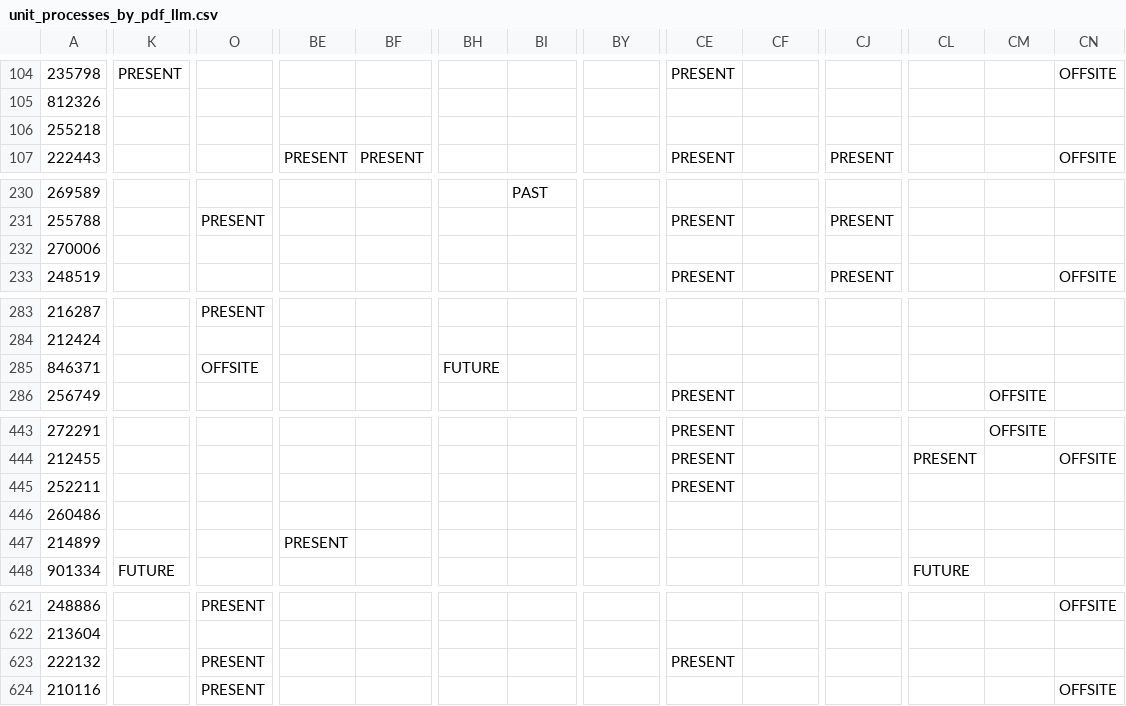
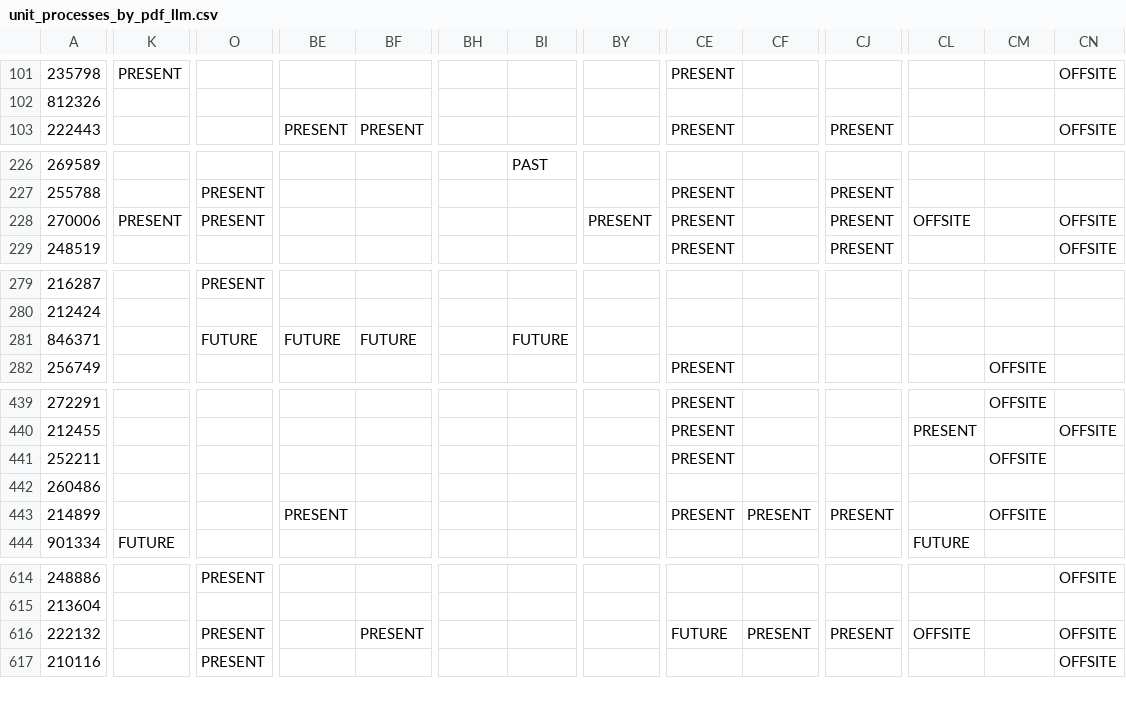
Before and after one commit to we3lab/wwtp-process-extraction, a CSV file: wwtp_process_extraction/output/unit_processes_by_pdf_llm.csv, drawn as a sheet; only a part is shown, gaps mark what is left out; removed rows and columns are numbered as before the commit, all else as after; rows hold the shown columns only; the diff covers the shown part only; the diff names each change by its address in the sheet, - before the commit and + after, or states it on an @@ line.

```diff
--- a/wwtp_process_extraction/output/unit_processes_by_pdf_llm.csv
+++ b/wwtp_process_extraction/output/unit_processes_by_pdf_llm.csv
-row 106: 255218
-K228: (empty)
+K228: PRESENT
-O228: (empty)
+O228: PRESENT
-BY228: (empty)
+BY228: PRESENT
-CE228: (empty)
+CE228: PRESENT
-CJ228: (empty)
+CJ228: PRESENT
-CL228: (empty)
+CL228: OFFSITE
-CN228: (empty)
+CN228: OFFSITE
-O281: OFFSITE
+O281: FUTURE
-BE281: (empty)
+BE281: FUTURE
-BF281: (empty)
+BF281: FUTURE
-BH281: FUTURE
+BH281: (empty)
-BI281: (empty)
+BI281: FUTURE
-CM441: (empty)
+CM441: OFFSITE
-CE443: (empty)
+CE443: PRESENT
-CF443: (empty)
+CF443: PRESENT
-CJ443: (empty)
+CJ443: PRESENT
-CM443: (empty)
+CM443: OFFSITE
-BF616: (empty)
+BF616: PRESENT
-CE616: PRESENT
+CE616: FUTURE
-CF616: (empty)
+CF616: PRESENT
-CJ616: (empty)
+CJ616: PRESENT
-CL616: (empty)
+CL616: OFFSITE
-CN616: (empty)
+CN616: OFFSITE
```
Also changed, not shown: 6 removed rows and 53 edited cells elsewhere in this file, wwtp_process_extraction/output/llm_extraction/model_comparison_all.csv, wwtp_process_extraction/output/unit_processes_by_facility_llm.csv, 4 other files.
